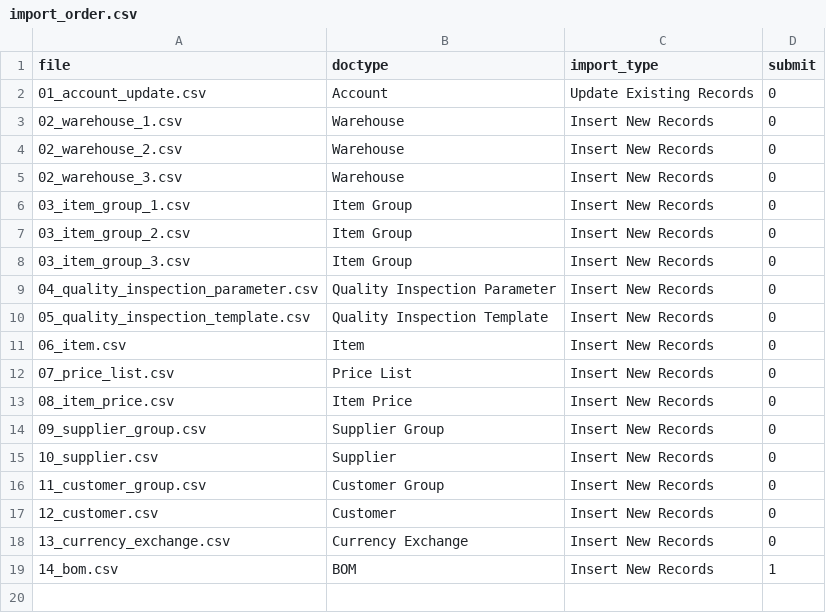
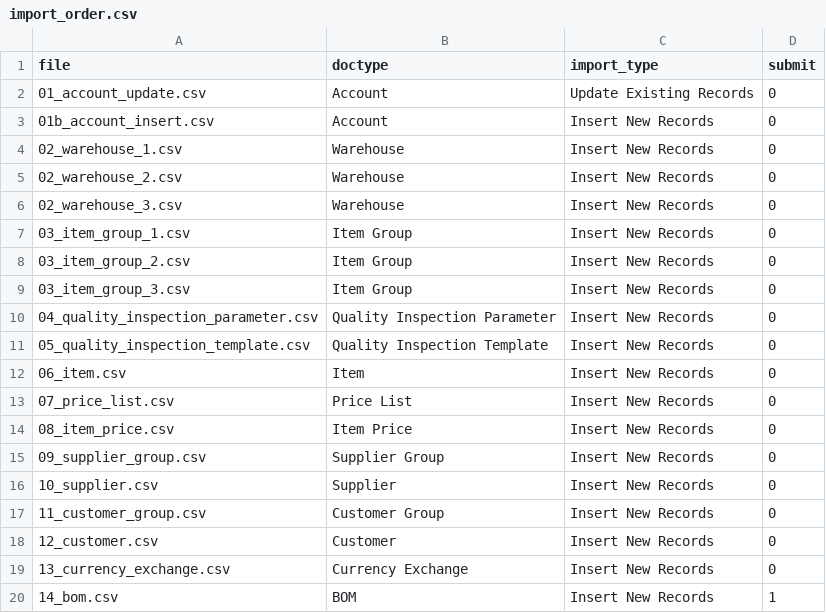
Before and after one commit to rionatty/coffee_addon, a CSV file: demo_import/import_order.csv, drawn as a sheet.

```diff
--- a/demo_import/import_order.csv
+++ b/demo_import/import_order.csv
@@ -2,2 +2,3 @@ file,doctype,import_type,submit
 01_account_update.csv,Account,Update Existing Records,0
+01b_account_insert.csv,Account,Insert New Records,0
 02_warehouse_1.csv,Warehouse,Insert New Records,0
```
Also changed, not shown: demo_import/03_item_group_1.csv, demo_import/03_item_group_2.csv, 4 other files.
